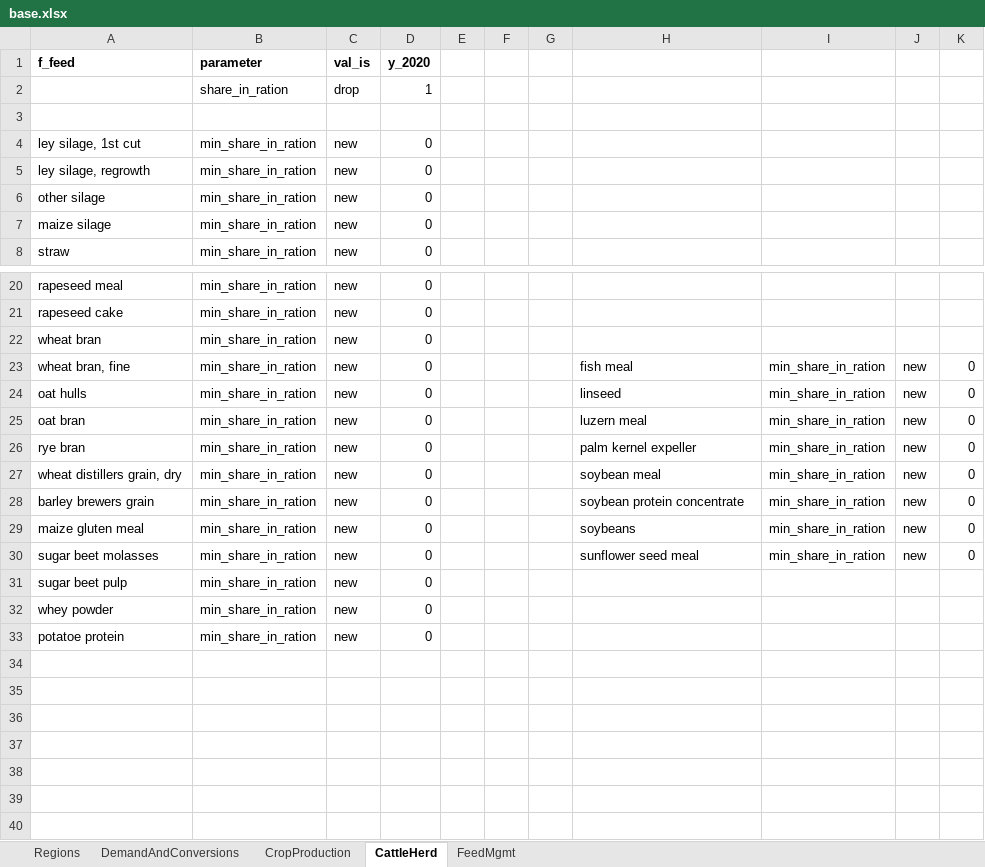
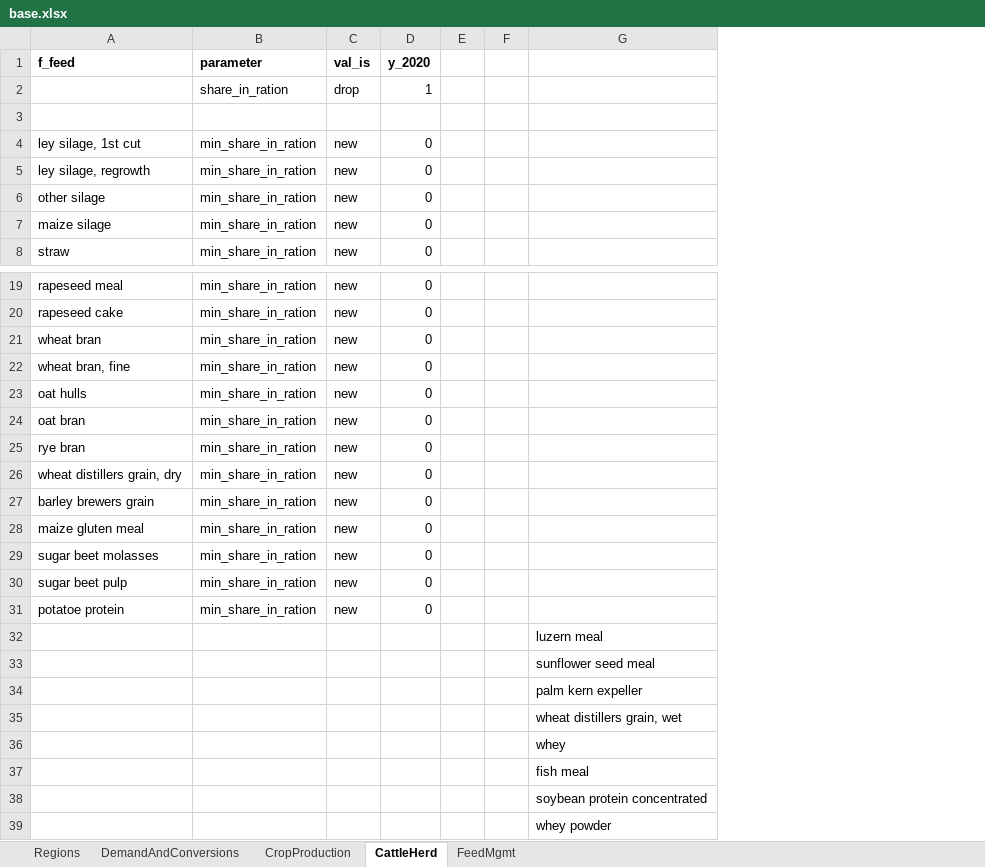
Before and after one commit to wanecek/eitm01-scenarios, an Excel workbook: base.xlsx, sheet CattleHerd, drawn as a sheet; only a part is shown, gaps mark what is left out; values as stored, in another font and other column widths than the file's, no borders; removed rows and columns are numbered as before the commit, all else as after; the diff covers the shown part only; the diff names each change by its address in the sheet, - before the commit and + after, or states it on an @@ line.

```diff
--- a/base.xlsx (sheet CattleHerd)
+++ b/base.xlsx (sheet CattleHerd)
-column G, empty
-column I, rows 23-30: all min_share_in_ration
-column J, rows 23-30: all new
-column K, rows 23-30: all 0
-G22: fish meal
+G22: (empty)
-G23: linseed
+G23: (empty)
-G24: luzern meal
+G24: (empty)
-G25: palm kernel expeller
+G25: (empty)
-G26: soybean meal
+G26: (empty)
-G27: soybean protein concentrate
+G27: (empty)
-G28: soybeans
+G28: (empty)
-G29: sunflower seed meal
+G29: (empty)
-row 32: whey powder | min_share_in_ration | new | 0
+row 32:  |  |  |  |  |  | luzern meal
+row 33:  |  |  |  |  |  | sunflower seed meal
+row 34:  |  |  |  |  |  | palm kern expeller
+row 35:  |  |  |  |  |  | wheat distillers grain, wet
+row 36:  |  |  |  |  |  | whey
+row 37:  |  |  |  |  |  | fish meal
+row 38:  |  |  |  |  |  | soybean protein concentrated
+row 39:  |  |  |  |  |  | whey powder
```
Also changed, not shown: 1 removed row elsewhere in this sheet, sheet FeedMgmt, 1 other file.
